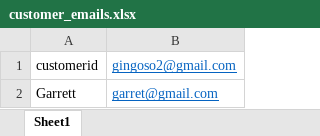
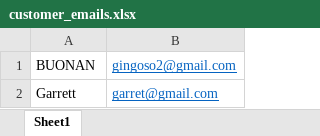
Before and after one commit to draffetto2024/raffettosBlueSystemAddons, an Excel workbook: InvoiceScannerSrc/customer_emails.xlsx, sheet Sheet1, drawn as a sheet; values as stored, in another font and other column widths than the file's, no borders; the diff names each change by its address in the sheet, - before the commit and + after, or states it on an @@ line.

Commit message:
Working Invoice Sorting. Supports failed invoice and an auto email reply for the receipt.

```diff
--- a/InvoiceScannerSrc/customer_emails.xlsx (sheet Sheet1)
+++ b/InvoiceScannerSrc/customer_emails.xlsx (sheet Sheet1)
-A1: customerid
+A1: BUONAN
```
Also changed, not shown: 1 other file.
